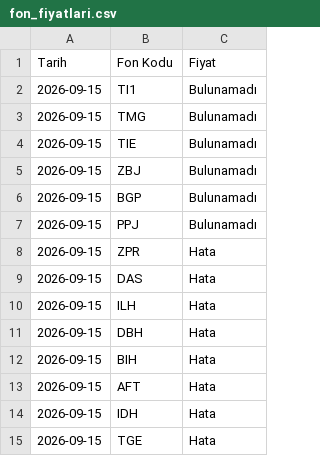
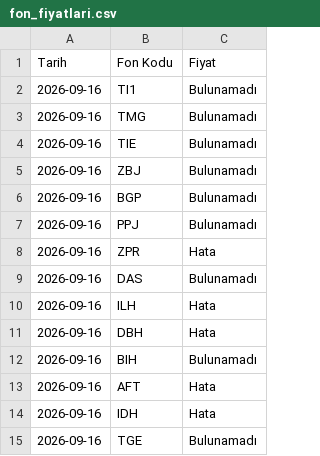
Before and after one commit to bizgi/tefas-fon-fiyatlari, a CSV file: fon_fiyatlari.csv, drawn as a sheet.

```diff
--- a/fon_fiyatlari.csv
+++ b/fon_fiyatlari.csv
@@ -1,15 +1,15 @@
 Tarih,Fon Kodu,Fiyat
-2026-09-15,TI1,Bulunamadı
-2026-09-15,TMG,Bulunamadı
-2026-09-15,TIE,Bulunamadı
-2026-09-15,ZBJ,Bulunamadı
-2026-09-15,BGP,Bulunamadı
-2026-09-15,PPJ,Bulunamadı
-2026-09-15,ZPR,Hata
-2026-09-15,DAS,Hata
-2026-09-15,ILH,Hata
-2026-09-15,DBH,Hata
-2026-09-15,BIH,Hata
-2026-09-15,AFT,Hata
-2026-09-15,IDH,Hata
-2026-09-15,TGE,Hata
+2026-09-16,TI1,Bulunamadı
+2026-09-16,TMG,Bulunamadı
+2026-09-16,TIE,Bulunamadı
+2026-09-16,ZBJ,Bulunamadı
+2026-09-16,BGP,Bulunamadı
+2026-09-16,PPJ,Bulunamadı
+2026-09-16,ZPR,Hata
+2026-09-16,DAS,Bulunamadı
+2026-09-16,ILH,Hata
+2026-09-16,DBH,Hata
+2026-09-16,BIH,Bulunamadı
+2026-09-16,AFT,Hata
+2026-09-16,IDH,Hata
+2026-09-16,TGE,Bulunamadı
```
